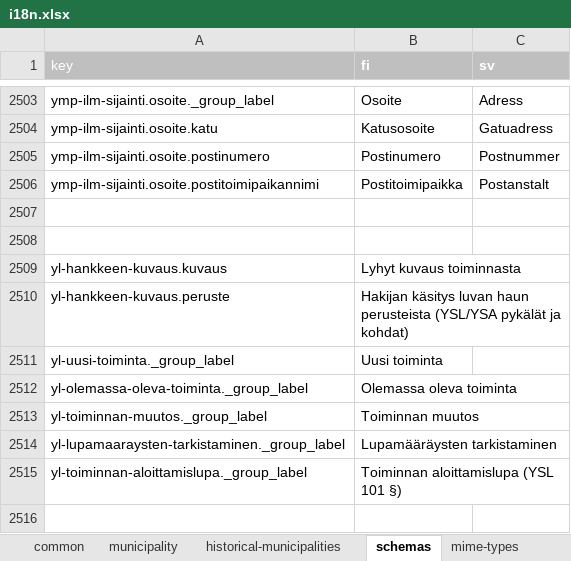
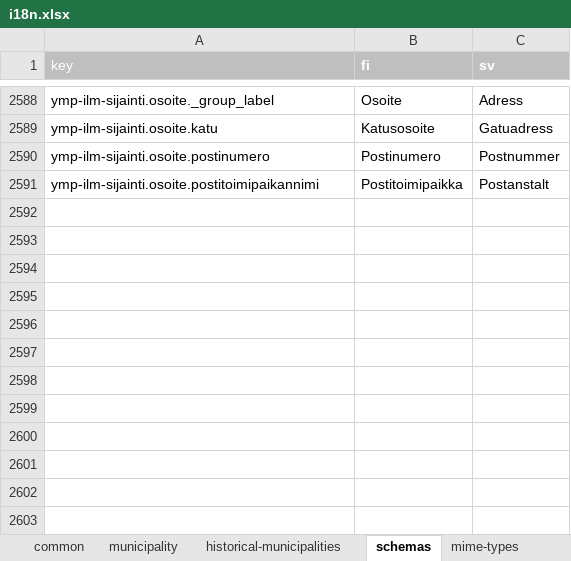
Before and after one commit to lupapiste/lupapiste, an Excel workbook: resources/i18n.xlsx, sheet schemas, drawn as a sheet; only a part is shown, gaps mark what is left out; values as stored, in another font and other column widths than the file's, no borders; conditional formats not drawn; removed rows and columns are numbered as before the commit, all else as after; the diff covers the shown part only; the diff names each change by its address in the sheet, - before the commit and + after, or states it on an @@ line.

```diff
--- a/resources/i18n.xlsx (sheet schemas)
+++ b/resources/i18n.xlsx (sheet schemas)
-row 2507: (empty)
-row 2508: (empty)
-row 2509: yl-hankkeen-kuvaus.kuvaus | Lyhyt kuvaus toiminnasta
-row 2510: yl-hankkeen-kuvaus.peruste | Hakijan käsitys luvan haun perusteista (YSL/YSA pykälät ja kohdat)
-row 2511: yl-uusi-toiminta._group_label | Uusi toiminta
-row 2512: yl-olemassa-oleva-toiminta._group_label | Olemassa oleva toiminta
-row 2513: yl-toiminnan-muutos._group_label | Toiminnan muutos
-row 2514: yl-lupamaaraysten-tarkistaminen._group_label | Lupamääräysten tarkistaminen
-row 2515: yl-toiminnan-aloittamislupa._group_label | Toiminnan aloittamislupa (YSL 101 §)
-row 2516: (empty)
```
Also changed, not shown: 83 added rows, 76 removed rows, 3 moved rows, 8 edited cells and cell formats elsewhere in this sheet, sheet common.
